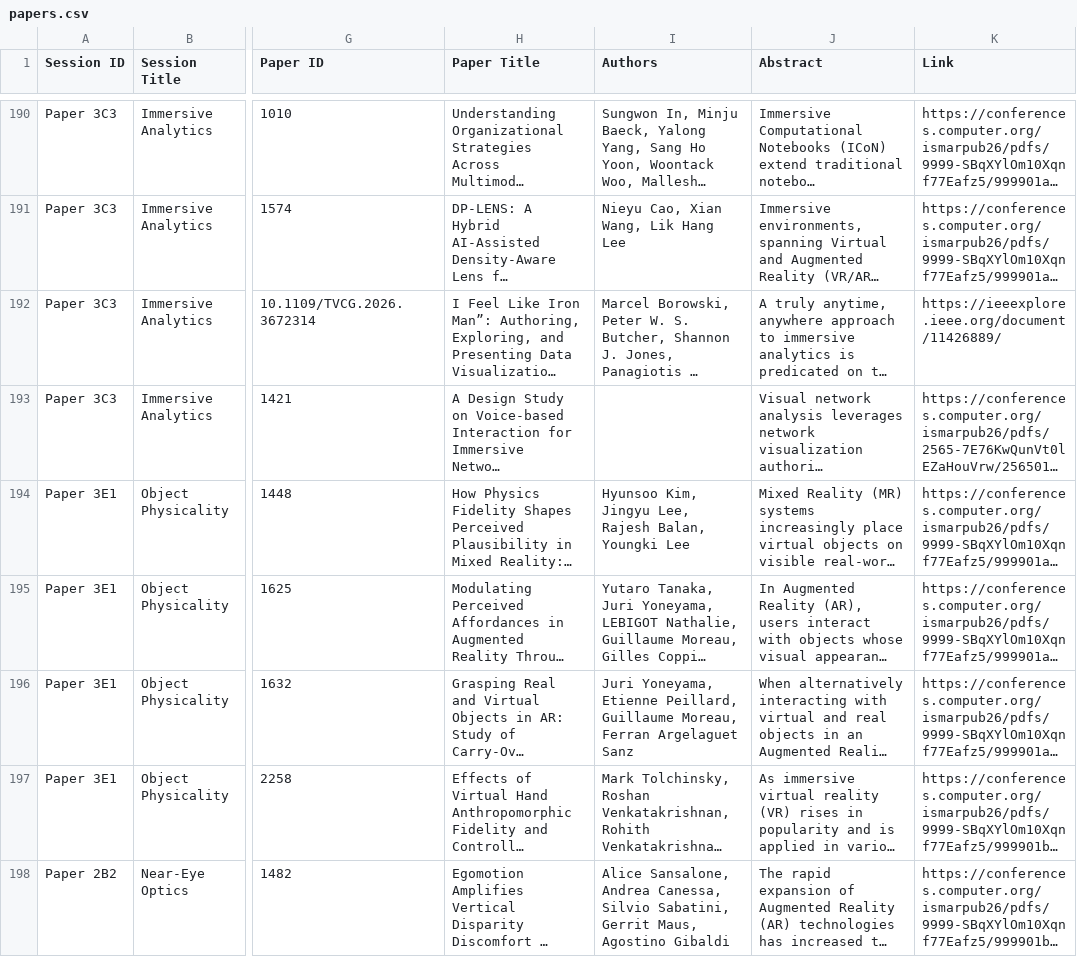
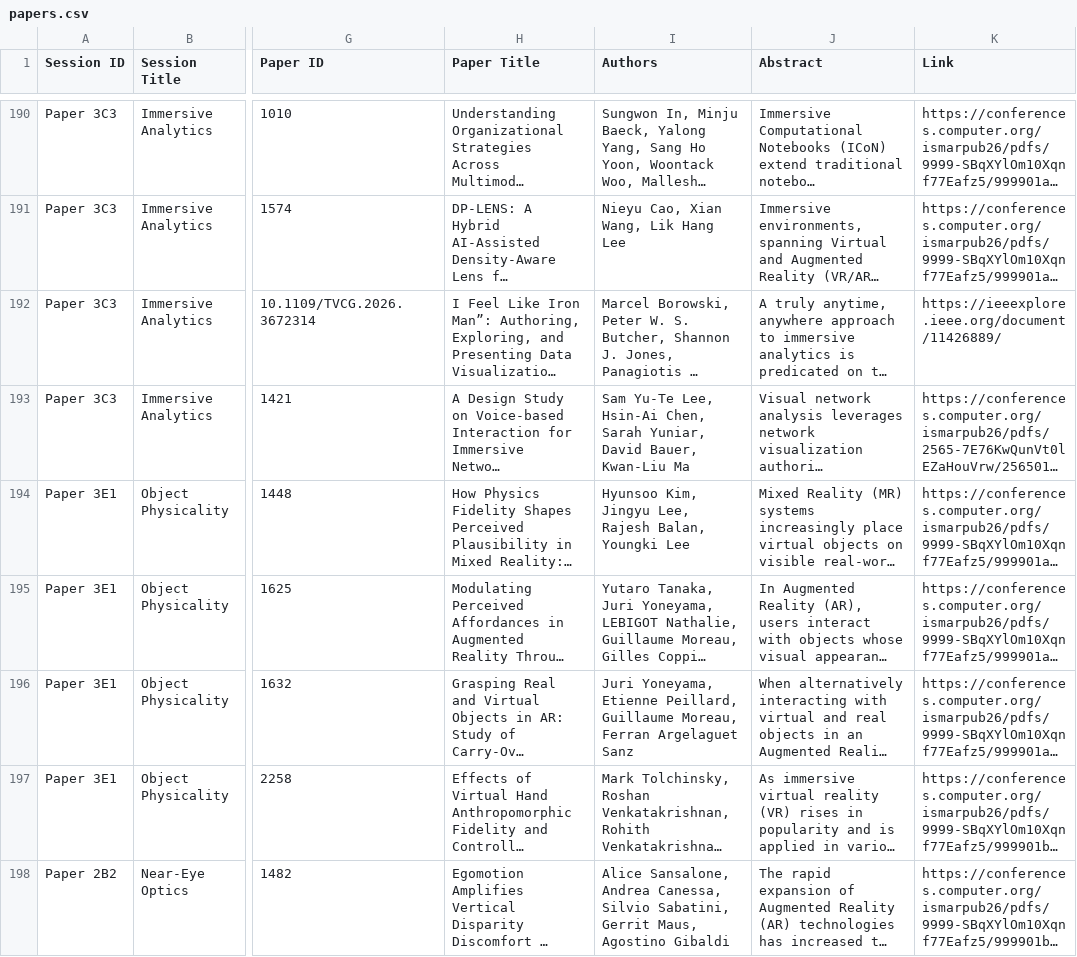
Before and after one commit to ieeeismar/ieeeismarwebsite, a CSV file: _data/2026/program/papers.csv, drawn as a sheet; only a part is shown, gaps mark what is left out; long unchanged cells end in …; the diff names each change by its address in the sheet, - before the commit and + after, or states it on an @@ line.

Commit message:
added missing authors #1421

```diff
--- a/_data/2026/program/papers.csv
+++ b/_data/2026/program/papers.csv
-I193 (Authors): (empty)
+I193 (Authors): Sam Yu-Te Lee, Hsin-Ai Chen, Sarah Yuniar, David Bauer, Kwan-Liu Ma
```
